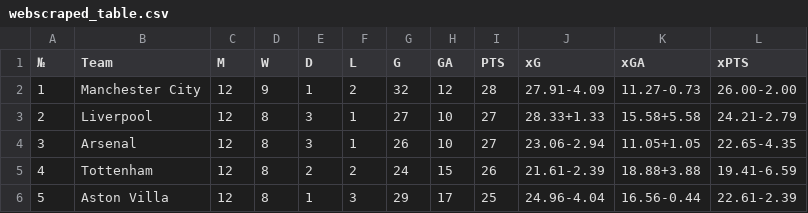
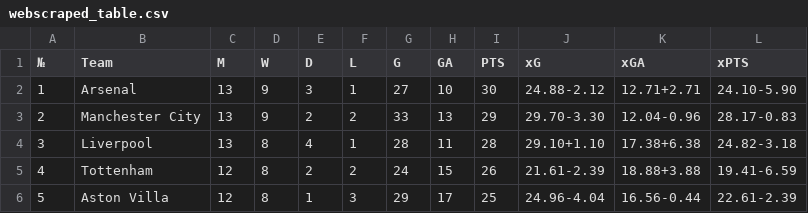
Before and after one commit to gigahidjrikaaa/football-data-engineering-scripts, a CSV file: files/webscraped_table.csv, drawn as a sheet; only a part is shown; the diff covers the shown part only.

```diff
--- a/files/webscraped_table.csv
+++ b/files/webscraped_table.csv
@@ -1,5 +1,5 @@
 №,Team,M,W,D,L,G,GA,PTS,xG,xGA,xPTS
-1,Manchester City,12,9,1,2,32,12,28,27.91-4.09,11.27-0.73,26.00-2.00
-2,Liverpool,12,8,3,1,27,10,27,28.33+1.33,15.58+5.58,24.21-2.79
-3,Arsenal,12,8,3,1,26,10,27,23.06-2.94,11.05+1.05,22.65-4.35
+1,Arsenal,13,9,3,1,27,10,30,24.88-2.12,12.71+2.71,24.10-5.90
+2,Manchester City,13,9,2,2,33,13,29,29.70-3.30,12.04-0.96,28.17-0.83
+3,Liverpool,13,8,4,1,28,11,28,29.10+1.10,17.38+6.38,24.82-3.18
 4,Tottenham,12,8,2,2,24,15,26,21.61-2.39,18.88+3.88,19.41-6.59
```
Also changed, not shown: 95 edited cells elsewhere in this file, files/joined_matches.csv, files/matched_match_data.csv, 5 other files.
